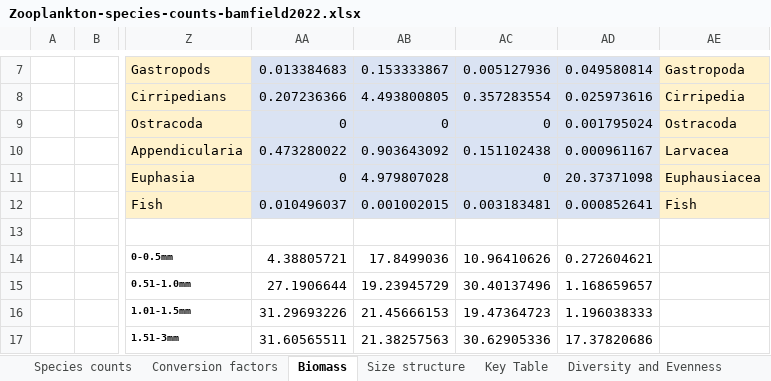
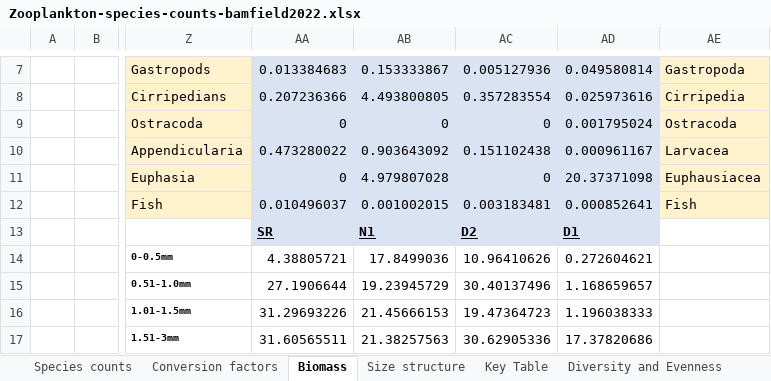
Before and after one commit to alastairroberts/eosc573, an Excel workbook: data/Zooplankton-species-counts-bamfield2022.xlsx, sheet Biomass, drawn as a sheet; only a part is shown, gaps mark what is left out; values as stored, in another font and other column widths than the file's, no borders; charts and pictures not drawn; the diff names each change by its address in the sheet, - before the commit and + after, or states it on an @@ line.

```diff
--- a/data/Zooplankton-species-counts-bamfield2022.xlsx (sheet Biomass)
+++ b/data/Zooplankton-species-counts-bamfield2022.xlsx (sheet Biomass)
-AA13: (empty)
+AA13: SR
-AA13:AD13 fill: none
+AA13:AD13 fill: #DAE3F3
-AB13: (empty)
+AB13: N1
-AC13: (empty)
+AC13: D2
-AD13: (empty)
+AD13: D1
```
Also changed, not shown: charts or pictures, 4 other files.
